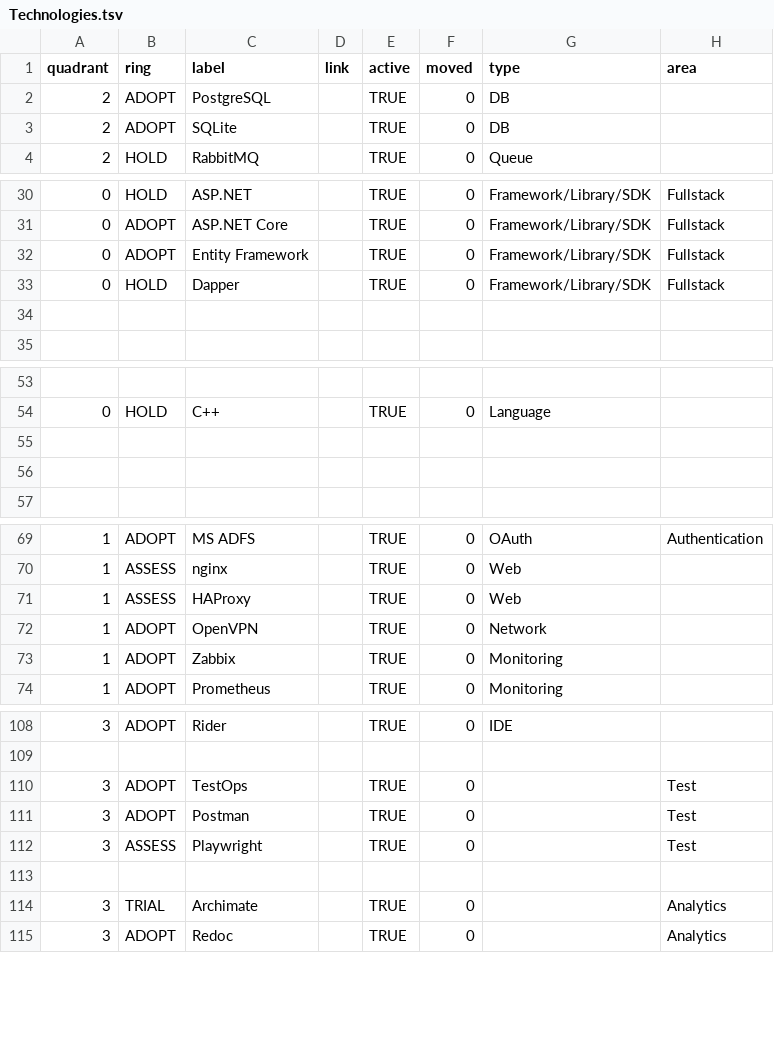
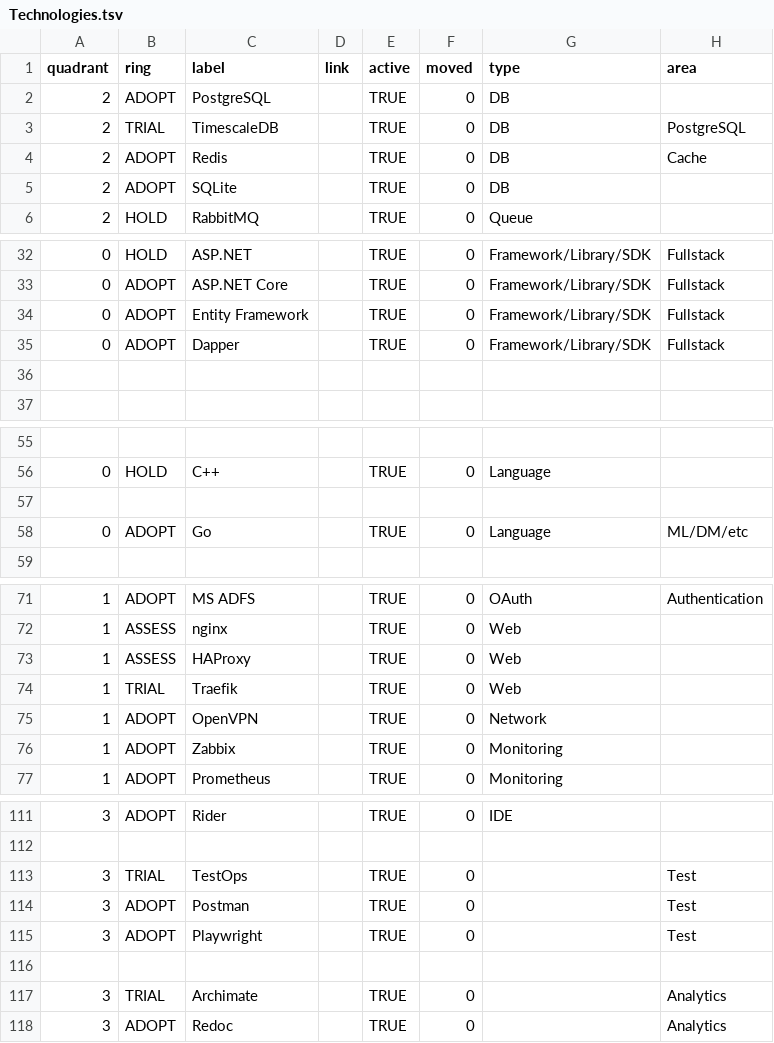
Before and after one commit to Sopholos/tech-radar, a TSV file: docs/data/Technologies.tsv, drawn as a sheet; only a part is shown, gaps mark what is left out.

Commit message:
tech data fixes

```diff
--- a/docs/data/Technologies.tsv
+++ b/docs/data/Technologies.tsv
@@ -2,2 +2,4 @@ quadrant	ring	label	link	active	moved	type	area
 2	ADOPT	PostgreSQL		TRUE	0	DB	
+2	TRIAL	TimescaleDB		TRUE	0	DB	PostgreSQL
+2	ADOPT	Redis		TRUE	0	DB	Cache
 2	ADOPT	SQLite		TRUE	0	DB	
@@ -32,3 +34,3 @@ quadrant	ring	label	link	active	moved	type	area
 0	ADOPT	Entity Framework		TRUE	0	Framework/Library/SDK	Fullstack
-0	HOLD	Dapper		TRUE	0	Framework/Library/SDK	Fullstack
+0	ADOPT	Dapper		TRUE	0	Framework/Library/SDK	Fullstack
 							
@@ -55,3 +57,3 @@ quadrant	ring	label	link	active	moved	type	area
 							
-							
+0	ADOPT	Go		TRUE	0	Language	ML/DM/etc
 							
@@ -71,2 +73,3 @@ quadrant	ring	label	link	active	moved	type	area
 1	ASSESS	HAProxy		TRUE	0	Web	
+1	TRIAL	Traefik		TRUE	0	Web	
 1	ADOPT	OpenVPN		TRUE	0	Network	
@@ -109,5 +112,5 @@ quadrant	ring	label	link	active	moved	type	area
 							
-3	ADOPT	TestOps		TRUE	0		Test
+3	TRIAL	TestOps		TRUE	0		Test
 3	ADOPT	Postman		TRUE	0		Test
-3	ASSESS	Playwright		TRUE	0		Test
+3	ADOPT	Playwright		TRUE	0		Test
 							
```
